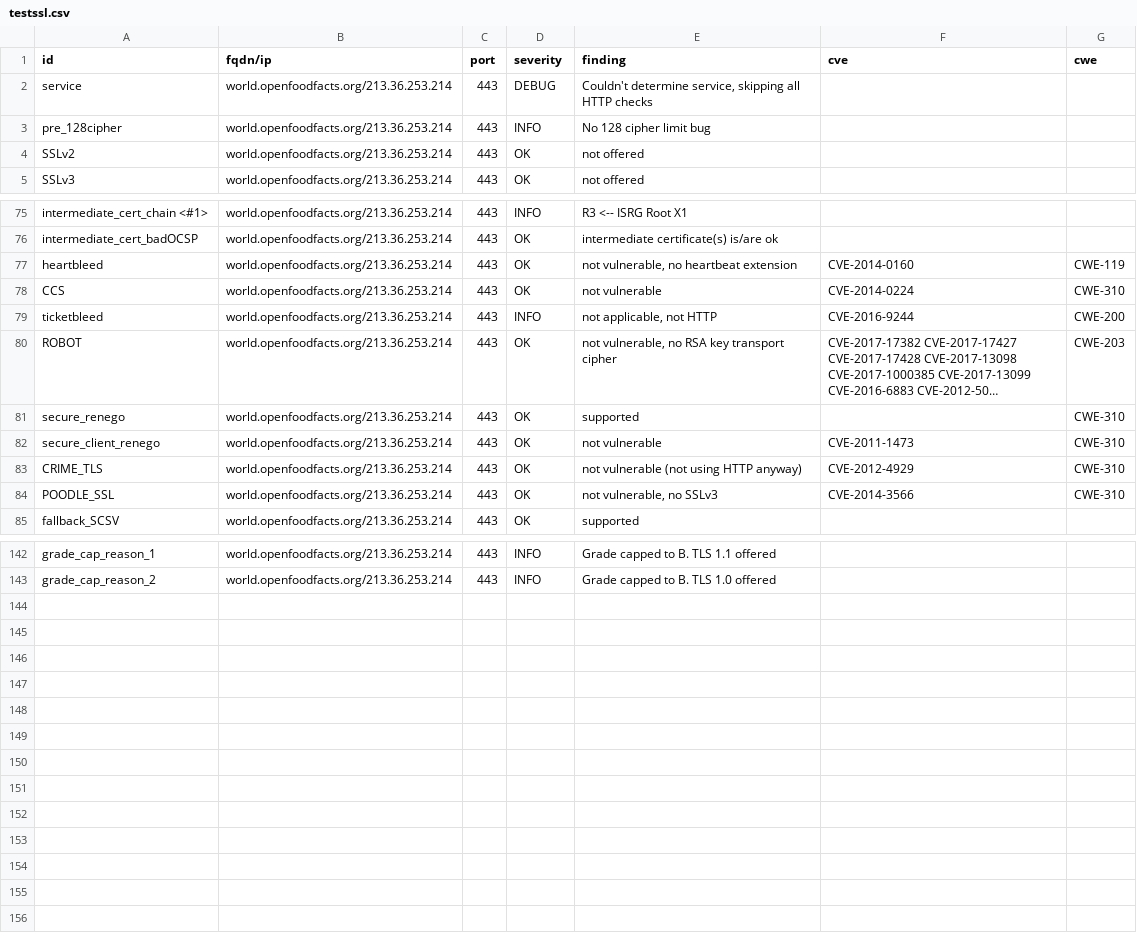
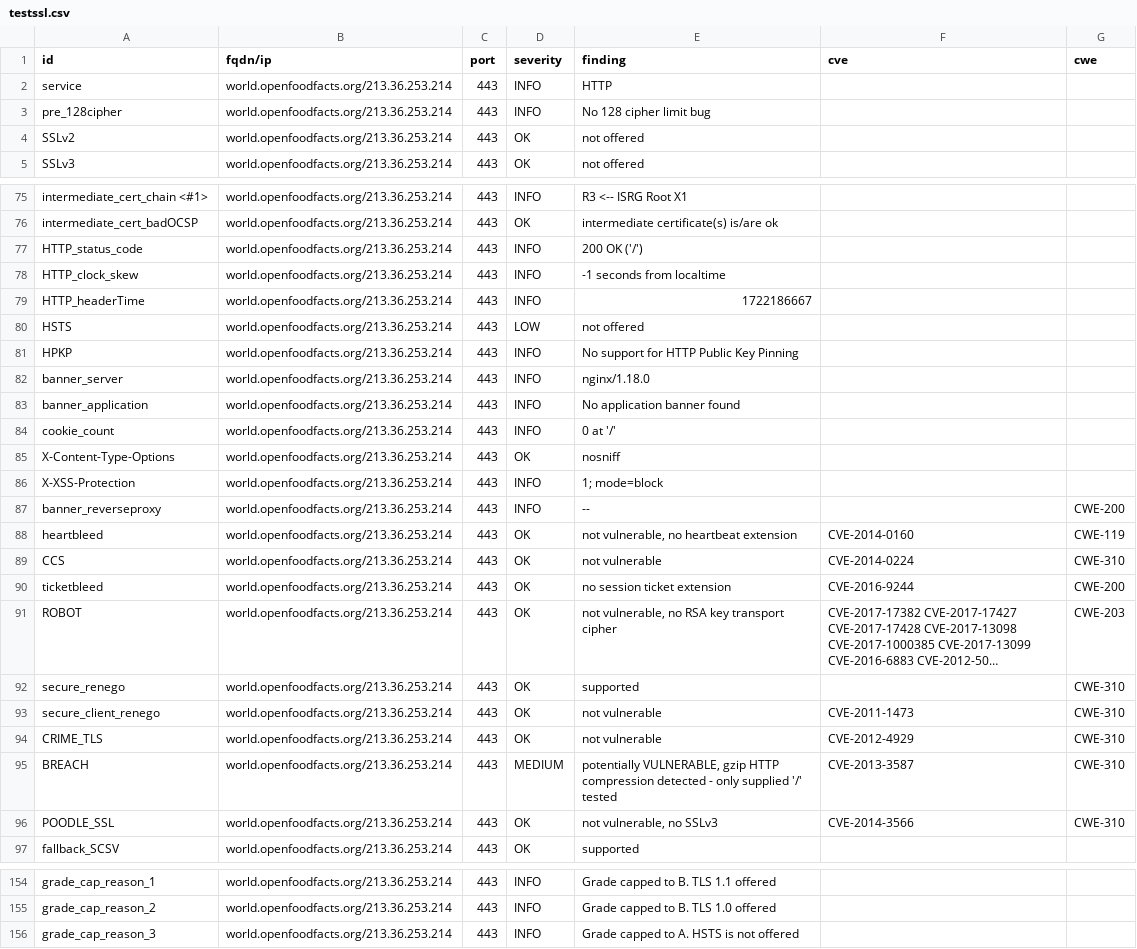
Before and after one commit to julienracine/dashlord, a CSV file: results/aHR0cHM6Ly93b3JsZC5vcGVuZm9vZGZhY3RzLm9yZy8=/testssl.csv, drawn as a sheet; only a part is shown, gaps mark what is left out; long unchanged cells end in …; addresses are those after the commit; the diff covers the shown part only; the diff names each change by its address in the sheet, - before the commit and + after, or states it on an @@ line.

Commit message:
update: https://world.openfoodfacts.org/

```diff
--- a/results/aHR0cHM6Ly93b3JsZC5vcGVuZm9vZGZhY3RzLm9yZy8=/testssl.csv
+++ b/results/aHR0cHM6Ly93b3JsZC5vcGVuZm9vZGZhY3RzLm9yZy8=/testssl.csv
-D2 (severity): DEBUG
+D2 (severity): INFO
-E2 (finding): Couldn't determine service, skipping all HTTP checks
+E2 (finding): HTTP
+row 77: HTTP_status_code | world.openfoodfacts.org/213.36.253.214 | 443 | INFO | 200 OK ('/')
+row 78: HTTP_clock_skew | world.openfoodfacts.org/213.36.253.214 | 443 | INFO | -1 seconds from localtime
+row 79: HTTP_headerTime | world.openfoodfacts.org/213.36.253.214 | 443 | INFO | 1722186667
+row 80: HSTS | world.openfoodfacts.org/213.36.253.214 | 443 | LOW | not offered
+row 81: HPKP | world.openfoodfacts.org/213.36.253.214 | 443 | INFO | No support for HTTP Public Key Pinning
+row 82: banner_server | world.openfoodfacts.org/213.36.253.214 | 443 | INFO | nginx/1.18.0
+row 83: banner_application | world.openfoodfacts.org/213.36.253.214 | 443 | INFO | No application banner found
+row 84: cookie_count | world.openfoodfacts.org/213.36.253.214 | 443 | INFO | 0 at '/'
+row 85: X-Content-Type-Options | world.openfoodfacts.org/213.36.253.214 | 443 | OK | nosniff
+row 86: X-XSS-Protection | world.openfoodfacts.org/213.36.253.214 | 443 | INFO | 1; mode=block
+row 87: banner_reverseproxy | world.openfoodfacts.org/213.36.253.214 | 443 | INFO | -- |  | CWE-200
-D90 (severity): INFO
+D90 (severity): OK
-E90 (finding): not applicable, not HTTP
+E90 (finding): no session ticket extension
-E94 (finding): not vulnerable (not using HTTP anyway)
+E94 (finding): not vulnerable
+row 95: BREACH | world.openfoodfacts.org/213.36.253.214 | 443 | MEDIUM | potentially VULNERABLE, gzip HTTP compression detected - only supplied '/' tested | CVE-2013-3587 | CWE-310
+row 156: grade_cap_reason_3 | world.openfoodfacts.org/213.36.253.214 | 443 | INFO | Grade capped to A. HSTS is not offered
```
Also changed, not shown: 1 edited cell elsewhere in this file, 13 other files.
